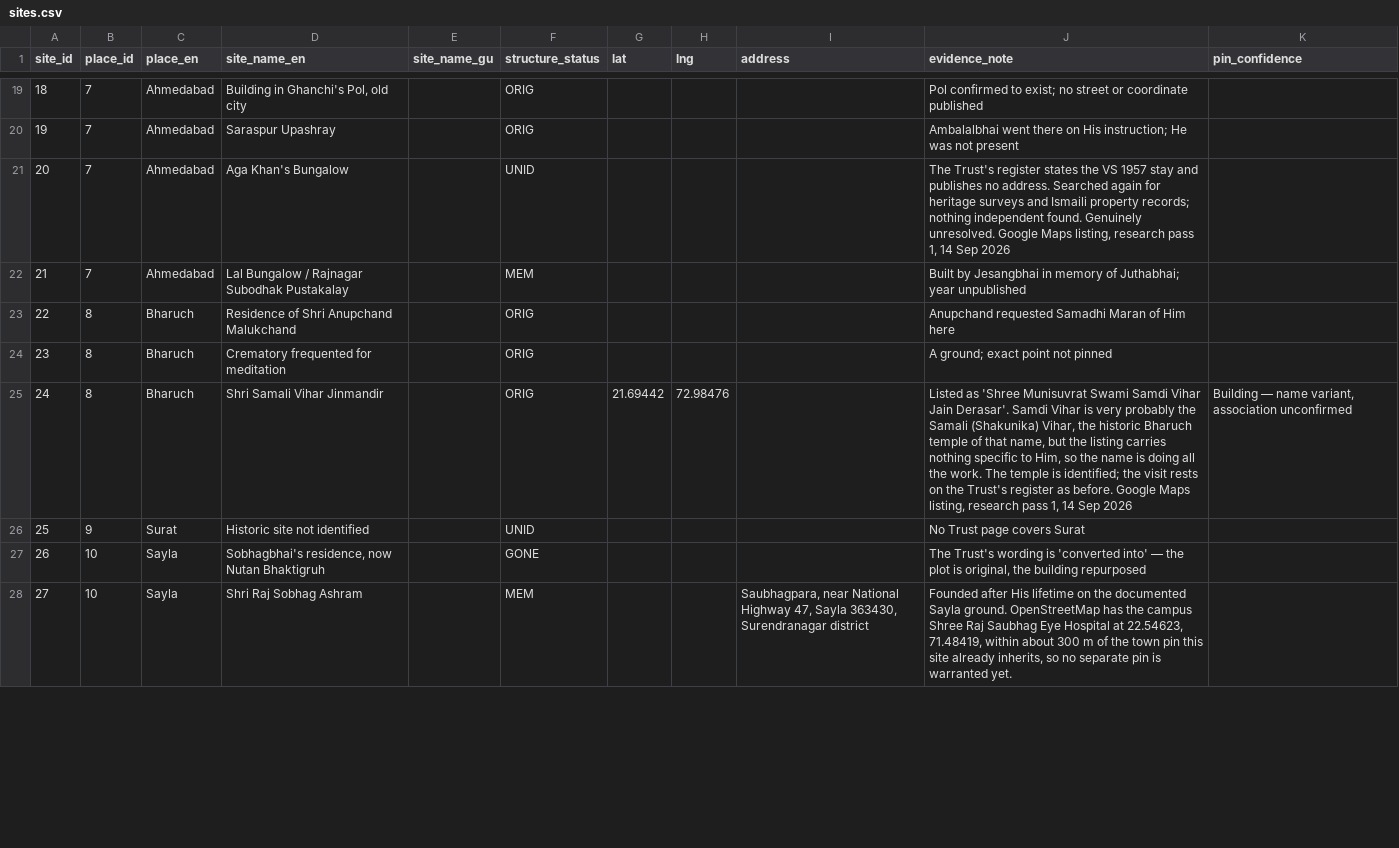
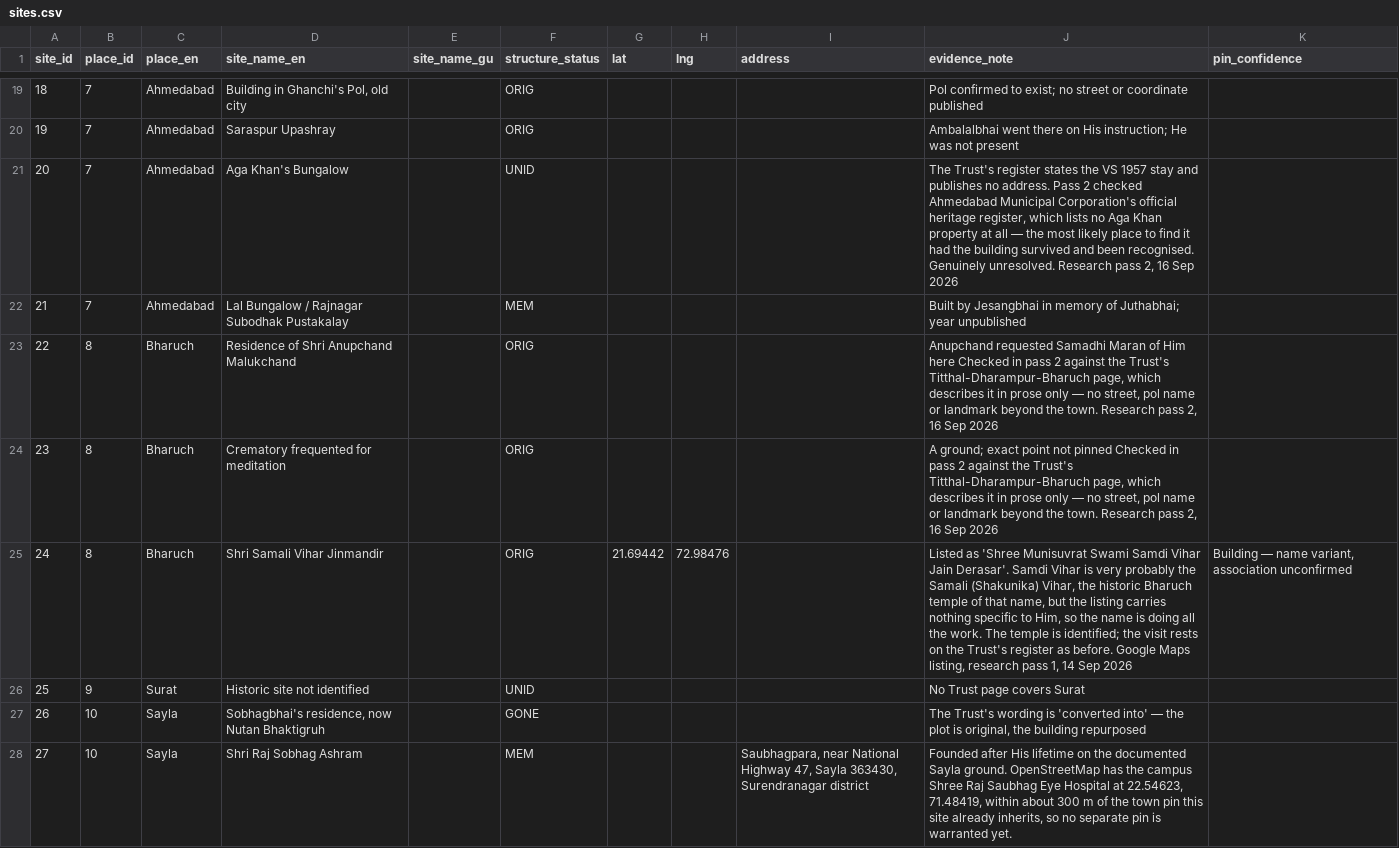
Before and after one commit to Tanzilala/srmd-lifetime-places-map, a CSV file: data/sites.csv, drawn as a sheet; only a part is shown, gaps mark what is left out; the diff covers the shown part only.

```diff
--- a/data/sites.csv
+++ b/data/sites.csv
@@ -20,6 +20,6 @@ site_id,place_id,place_en,site_name_en,site_name_gu,structure_status,lat,lng,add
 19,7,Ahmedabad,Saraspur Upashray,,ORIG,,,,Ambalalbhai went there on His instruction; He was not present,
-20,7,Ahmedabad,Aga Khan's Bungalow,,UNID,,,,"The Trust's register states the VS 1957 stay and publishes no address. Searched again for heritage surveys and Ismaili property records; nothing independent found. Genuinely unresolved. Google Maps listing, research pass 1, 14 Sep 2026",
+20,7,Ahmedabad,Aga Khan's Bungalow,,UNID,,,,"The Trust's register states the VS 1957 stay and publishes no address. Pass 2 checked Ahmedabad Municipal Corporation's official heritage register, which lists no Aga Khan property at all — the most likely place to find it had the building survived and been recognised. Genuinely unresolved. Research pass 2, 16 Sep 2026",
 21,7,Ahmedabad,Lal Bungalow / Rajnagar Subodhak Pustakalay,,MEM,,,,Built by Jesangbhai in memory of Juthabhai; year unpublished,
-22,8,Bharuch,Residence of Shri Anupchand Malukchand,,ORIG,,,,Anupchand requested Samadhi Maran of Him here,
-23,8,Bharuch,Crematory frequented for meditation,,ORIG,,,,A ground; exact point not pinned,
+22,8,Bharuch,Residence of Shri Anupchand Malukchand,,ORIG,,,,"Anupchand requested Samadhi Maran of Him here Checked in pass 2 against the Trust's Titthal-Dharampur-Bharuch page, which describes it in prose only — no street, pol name or landmark beyond the town. Research pass 2, 16 Sep 2026",
+23,8,Bharuch,Crematory frequented for meditation,,ORIG,,,,"A ground; exact point not pinned Checked in pass 2 against the Trust's Titthal-Dharampur-Bharuch page, which describes it in prose only — no street, pol name or landmark beyond the town. Research pass 2, 16 Sep 2026",
 24,8,Bharuch,Shri Samali Vihar Jinmandir,,ORIG,21.69442,72.98476,,"Listed as 'Shree Munisuvrat Swami Samdi Vihar Jain Derasar'. Samdi Vihar is very probably the Samali (Shakunika) Vihar, the historic Bharuch temple of that name, but the listing carries nothing specific to Him, so the name is doing all the work. The temple is identified; the visit rests on the Trust's register as before. Google Maps listing, research pass 1, 14 Sep 2026","Building — name variant, association unconfirmed"
```
Also changed, not shown: 33 edited cells elsewhere in this file, data/places.csv, 9 other files.
